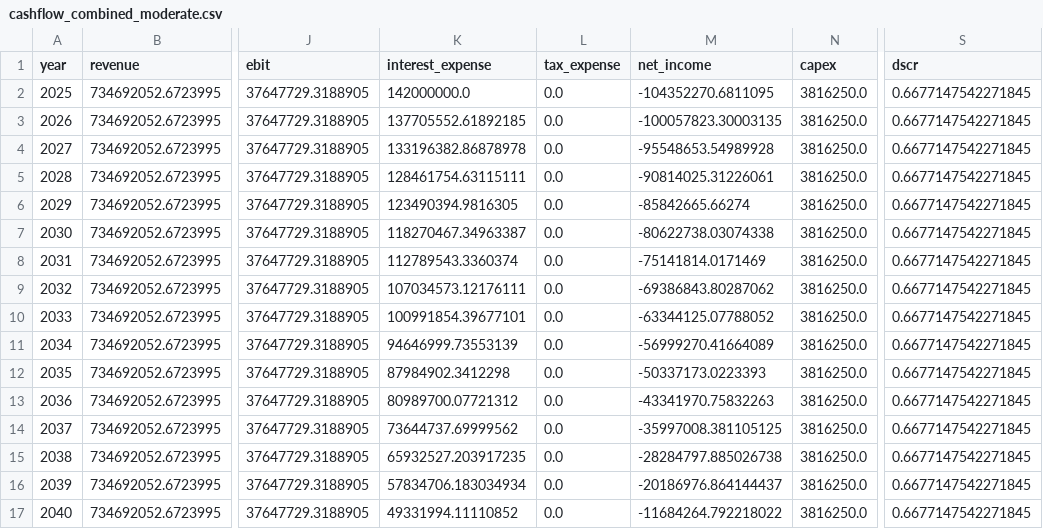
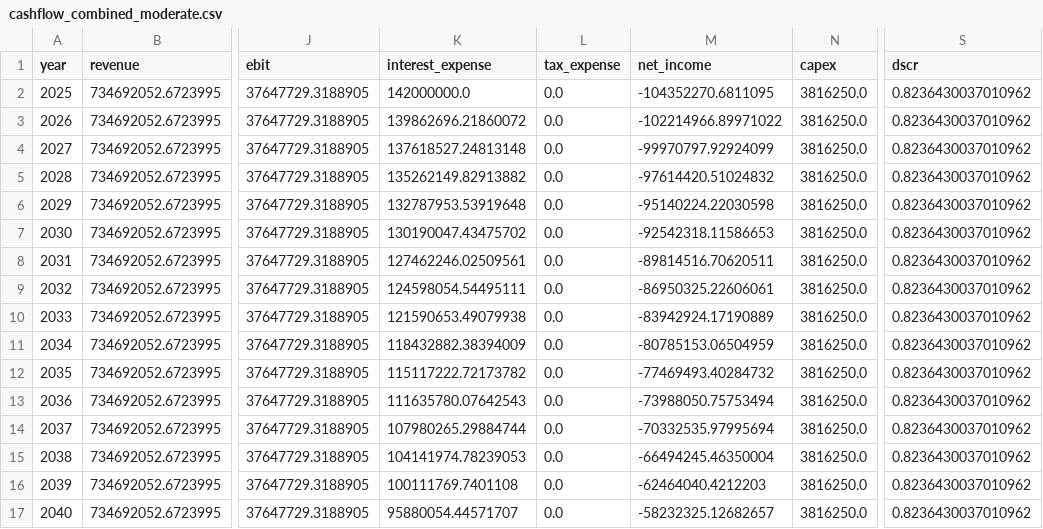
Before and after one commit to PLANiT-Institute/climate_risk_premium, a CSV file: data/processed/cashflow_combined_moderate.csv, drawn as a sheet; only a part is shown, gaps mark what is left out; the diff covers the shown part only; the diff names each change by its address in the sheet, - before the commit and + after, or states it on an @@ line.

```diff
--- a/data/processed/cashflow_combined_moderate.csv
+++ b/data/processed/cashflow_combined_moderate.csv
-S2:S17 (dscr): 0.6677147542271845
+S2:S17 (dscr): 0.8236430037010962
-K3 (interest_expense): 137705552.61892185
+K3 (interest_expense): 139862696.21860072
-M3 (net_income): -100057823.30003135
+M3 (net_income): -102214966.89971022
-K4 (interest_expense): 133196382.86878978
+K4 (interest_expense): 137618527.24813148
-M4 (net_income): -95548653.54989928
+M4 (net_income): -99970797.92924099
-K5 (interest_expense): 128461754.63115111
+K5 (interest_expense): 135262149.82913882
-M5 (net_income): -90814025.31226061
+M5 (net_income): -97614420.51024832
-K6 (interest_expense): 123490394.9816305
+K6 (interest_expense): 132787953.53919648
-M6 (net_income): -85842665.66274
+M6 (net_income): -95140224.22030598
-K7 (interest_expense): 118270467.34963387
+K7 (interest_expense): 130190047.43475702
-M7 (net_income): -80622738.03074338
+M7 (net_income): -92542318.11586653
-K8 (interest_expense): 112789543.3360374
+K8 (interest_expense): 127462246.02509561
-M8 (net_income): -75141814.0171469
+M8 (net_income): -89814516.70620511
-K9 (interest_expense): 107034573.12176111
+K9 (interest_expense): 124598054.54495111
-M9 (net_income): -69386843.80287062
+M9 (net_income): -86950325.22606061
-K10 (interest_expense): 100991854.39677101
+K10 (interest_expense): 121590653.49079938
-M10 (net_income): -63344125.07788052
+M10 (net_income): -83942924.17190889
-K11 (interest_expense): 94646999.73553139
+K11 (interest_expense): 118432882.38394009
-M11 (net_income): -56999270.41664089
+M11 (net_income): -80785153.06504959
-K12 (interest_expense): 87984902.3412298
+K12 (interest_expense): 115117222.72173782
-M12 (net_income): -50337173.0223393
+M12 (net_income): -77469493.40284732
-K13 (interest_expense): 80989700.07721312
+K13 (interest_expense): 111635780.07642543
-M13 (net_income): -43341970.75832263
+M13 (net_income): -73988050.75753494
-K14 (interest_expense): 73644737.69999562
+K14 (interest_expense): 107980265.29884744
-M14 (net_income): -35997008.381105125
+M14 (net_income): -70332535.97995694
-K15 (interest_expense): 65932527.203917235
+K15 (interest_expense): 104141974.78239053
-M15 (net_income): -28284797.885026738
+M15 (net_income): -66494245.46350004
-K16 (interest_expense): 57834706.183034934
+K16 (interest_expense): 100111769.7401108
-M16 (net_income): -20186976.864144437
+M16 (net_income): -62464040.4212203
-K17 (interest_expense): 49331994.11110852
+K17 (interest_expense): 95880054.44571707
-M17 (net_income): -11684264.792218022
+M17 (net_income): -58232325.12682657
```
Also changed, not shown: 55 edited cells elsewhere in this file, data/processed/cashflow_baseline.csv, data/processed/cashflow_high_physical.csv, 8 other files.
